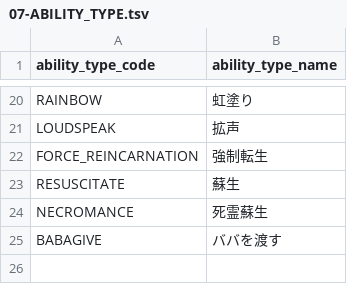
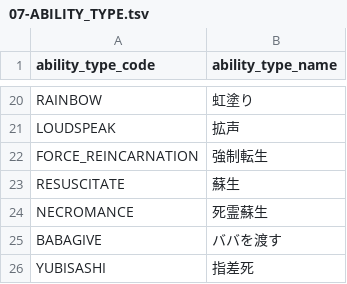
Before and after one commit to h-orito/wolf-mansion, a TSV file: dbflute_wolf_mansiondb/playsql/data/common/tsv/UTF-8/07-ABILITY_TYPE.tsv, drawn as a sheet; only a part is shown, gaps mark what is left out.

```diff
--- a/dbflute_wolf_mansiondb/playsql/data/common/tsv/UTF-8/07-ABILITY_TYPE.tsv
+++ b/dbflute_wolf_mansiondb/playsql/data/common/tsv/UTF-8/07-ABILITY_TYPE.tsv
@@ -25 +25,2 @@ NECROMANCE	死霊蘇生
 BABAGIVE	ババを渡す
+YUBISASHI	指差死
```
Also changed, not shown: dbflute_wolf_mansiondb/playsql/data/common/tsv/UTF-8/04-SKILL.tsv, 29 other files.
